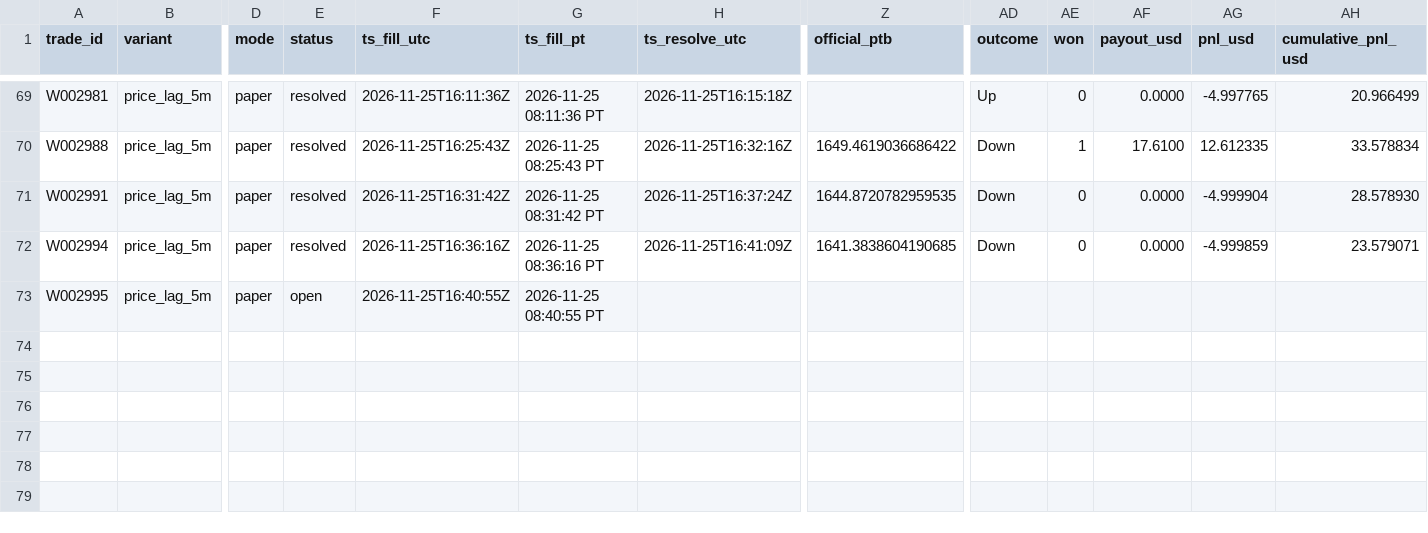
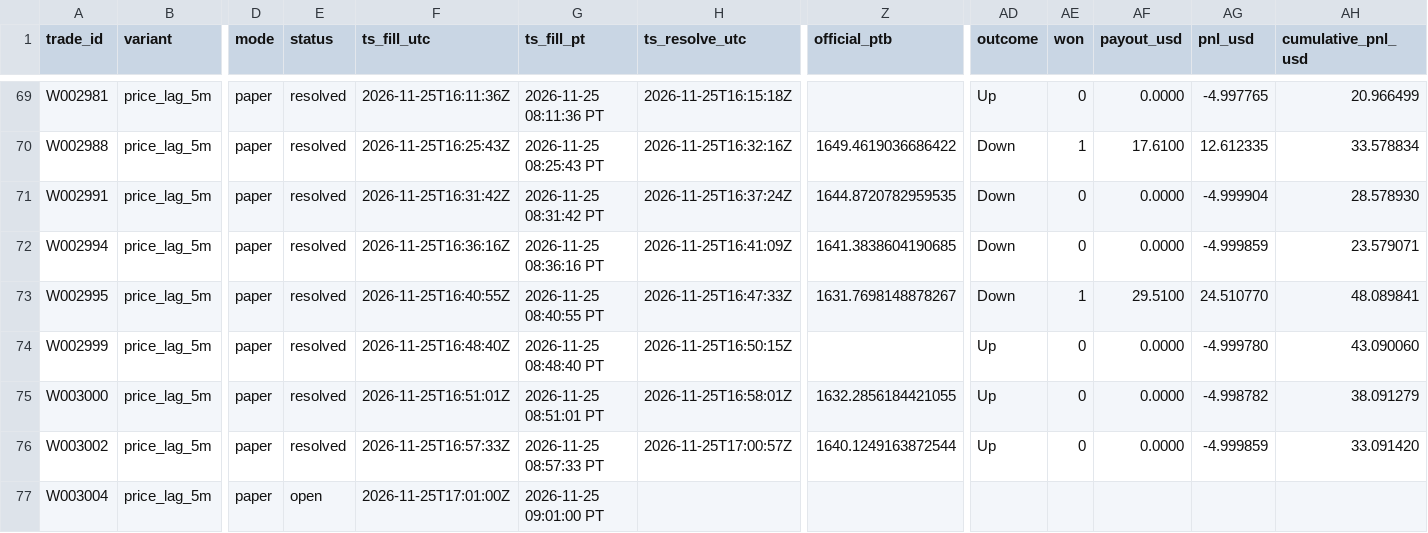
Before and after one commit to michaeldeuchar-dotcom/eth-paper-bot, a CSV file: data/week2/trades_price_lag_5m.csv, drawn as a sheet; only a part is shown, gaps mark what is left out; rows hold the shown columns only; the diff names each change by its address in the sheet, - before the commit and + after, or states it on an @@ line.

```diff
--- a/data/week2/trades_price_lag_5m.csv
+++ b/data/week2/trades_price_lag_5m.csv
-E73 (status): open
+E73 (status): resolved
-H73 (ts_resolve_utc): (empty)
+H73 (ts_resolve_utc): 2026-11-25T16:47:33Z
-Z73 (official_ptb): (empty)
+Z73 (official_ptb): 1631.7698148878267
-AD73 (outcome): (empty)
+AD73 (outcome): Down
-AE73 (won): (empty)
+AE73 (won): 1
-AF73 (payout_usd): (empty)
+AF73 (payout_usd): 29.5100
-AG73 (pnl_usd): (empty)
+AG73 (pnl_usd): 24.510770
-AH73 (cumulative_pnl_usd): (empty)
+AH73 (cumulative_pnl_usd): 48.089841
+row 74: W002999 | price_lag_5m | paper | resolved | 2026-11-25T16:48:40Z | 2026-11-25 08:48:40 PT | 2026-11-25T16:50:15Z |  | Up | 0 | 0.0000 | -4.999780 | 43.090060
+row 75: W003000 | price_lag_5m | paper | resolved | 2026-11-25T16:51:01Z | 2026-11-25 08:51:01 PT | 2026-11-25T16:58:01Z | 1632.2856184421055 | Up | 0 | 0.0000 | -4.998782 | 38.091279
+row 76: W003002 | price_lag_5m | paper | resolved | 2026-11-25T16:57:33Z | 2026-11-25 08:57:33 PT | 2026-11-25T17:00:57Z | 1640.1249163872544 | Up | 0 | 0.0000 | -4.999859 | 33.091420
+row 77: W003004 | price_lag_5m | paper | open | 2026-11-25T17:01:00Z | 2026-11-25 09:01:00 PT
```
Also changed, not shown: data/week2/decisions_tail.csv, data/week2/trades_model_lead.csv, 7 other files.
